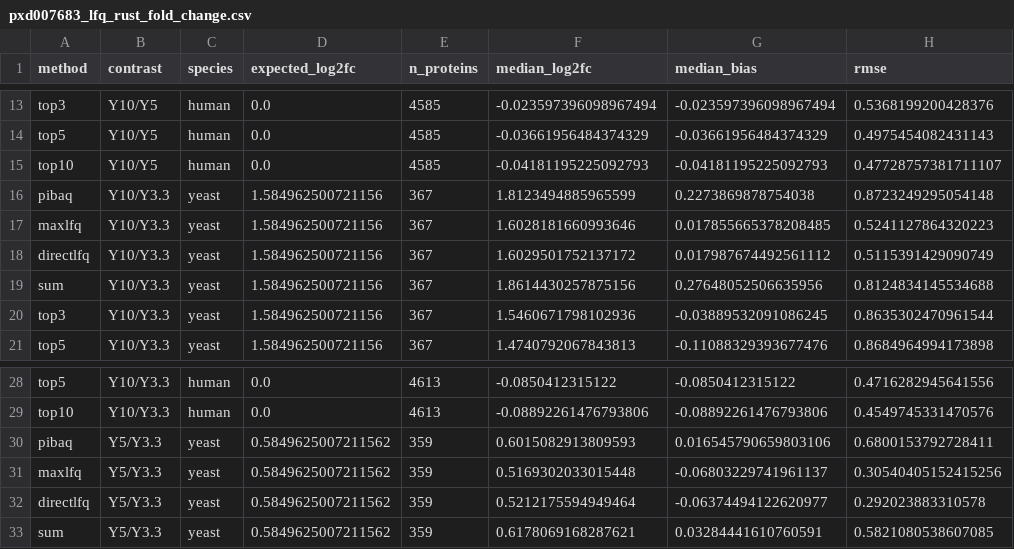
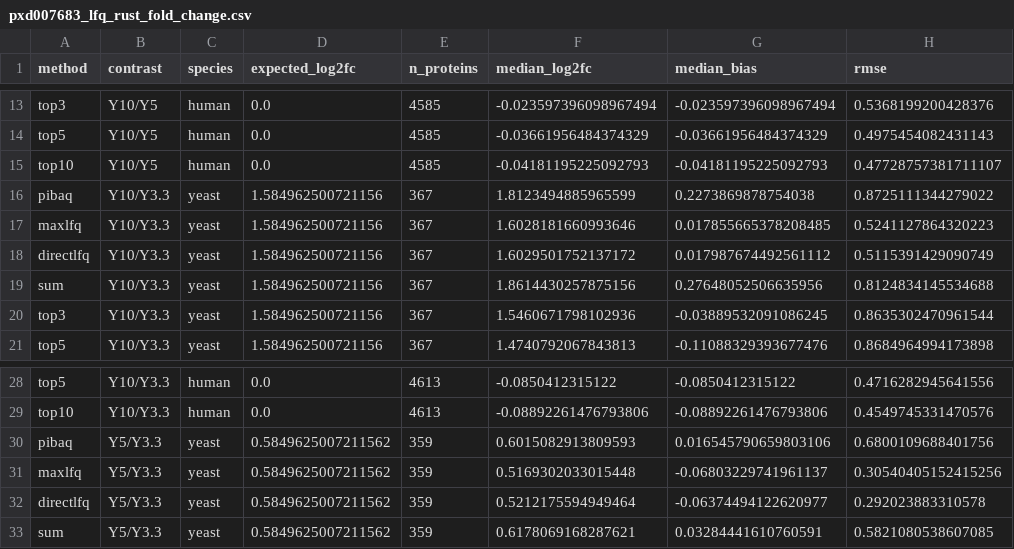
Before and after one commit to Shen-YuFei/mokume, a CSV file: benchmarks/quant-pxd007683-tmt-vs-lfq/results/pxd007683_lfq_rust_fold_change.csv, drawn as a sheet; only a part is shown, gaps mark what is left out; the diff covers the shown part only.

```diff
--- a/benchmarks/quant-pxd007683-tmt-vs-lfq/results/pxd007683_lfq_rust_fold_change.csv
+++ b/benchmarks/quant-pxd007683-tmt-vs-lfq/results/pxd007683_lfq_rust_fold_change.csv
@@ -15,3 +15,3 @@ top5,Y10/Y5,human,0.0,4585,-0.03661956484374329,-0.03661956484374329,0.497545408
 top10,Y10/Y5,human,0.0,4585,-0.04181195225092793,-0.04181195225092793,0.47728757381711107
-pibaq,Y10/Y3.3,yeast,1.584962500721156,367,1.8123494885965599,0.2273869878754038,0.8723249295054148
+pibaq,Y10/Y3.3,yeast,1.584962500721156,367,1.8123494885965599,0.2273869878754038,0.8725111344279022
 maxlfq,Y10/Y3.3,yeast,1.584962500721156,367,1.6028181660993646,0.017855665378208485,0.5241127864320223
@@ -29,3 +29,3 @@ top5,Y10/Y3.3,human,0.0,4613,-0.0850412315122,-0.0850412315122,0.471628294564155
 top10,Y10/Y3.3,human,0.0,4613,-0.08892261476793806,-0.08892261476793806,0.4549745331470576
-pibaq,Y5/Y3.3,yeast,0.5849625007211562,359,0.6015082913809593,0.016545790659803106,0.6800153792728411
+pibaq,Y5/Y3.3,yeast,0.5849625007211562,359,0.6015082913809593,0.016545790659803106,0.6800109688401756
 maxlfq,Y5/Y3.3,yeast,0.5849625007211562,359,0.5169302033015448,-0.06803229741961137,0.30540405152415256
```
Also changed, not shown: 37 edited cells elsewhere in this file, benchmarks/quant-pxd007683-tmt-vs-lfq/results/pxd007683_lfq_rust_method_metrics.csv, 17 other files.
